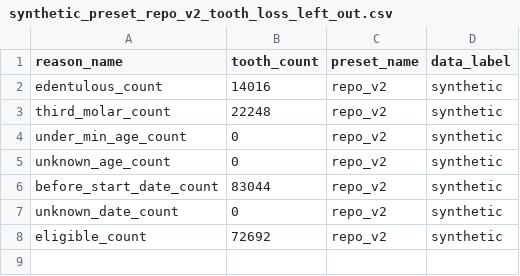
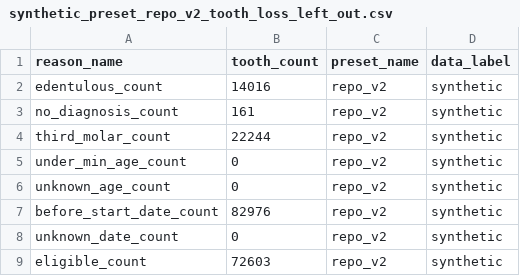
Before and after one commit to healthtransformationlab/health-transformation-lab-nlp, a CSV file: data/datasets/presets/synthetic_preset_repo_v2_tooth_loss_left_out.csv, drawn as a sheet.

```diff
--- a/data/datasets/presets/synthetic_preset_repo_v2_tooth_loss_left_out.csv
+++ b/data/datasets/presets/synthetic_preset_repo_v2_tooth_loss_left_out.csv
@@ -2,7 +2,8 @@ reason_name,tooth_count,preset_name,data_label
 edentulous_count,14016,repo_v2,synthetic
-third_molar_count,22248,repo_v2,synthetic
+no_diagnosis_count,161,repo_v2,synthetic
+third_molar_count,22244,repo_v2,synthetic
 under_min_age_count,0,repo_v2,synthetic
 unknown_age_count,0,repo_v2,synthetic
-before_start_date_count,83044,repo_v2,synthetic
+before_start_date_count,82976,repo_v2,synthetic
 unknown_date_count,0,repo_v2,synthetic
-eligible_count,72692,repo_v2,synthetic
+eligible_count,72603,repo_v2,synthetic
```
Also changed, not shown: data/datasets/presets/synthetic_preset_exploratory_1_tooth_loss_left_out.csv, data/datasets/presets/synthetic_preset_exploratory_1_tooth_loss_scores.csv, 34 other files.
